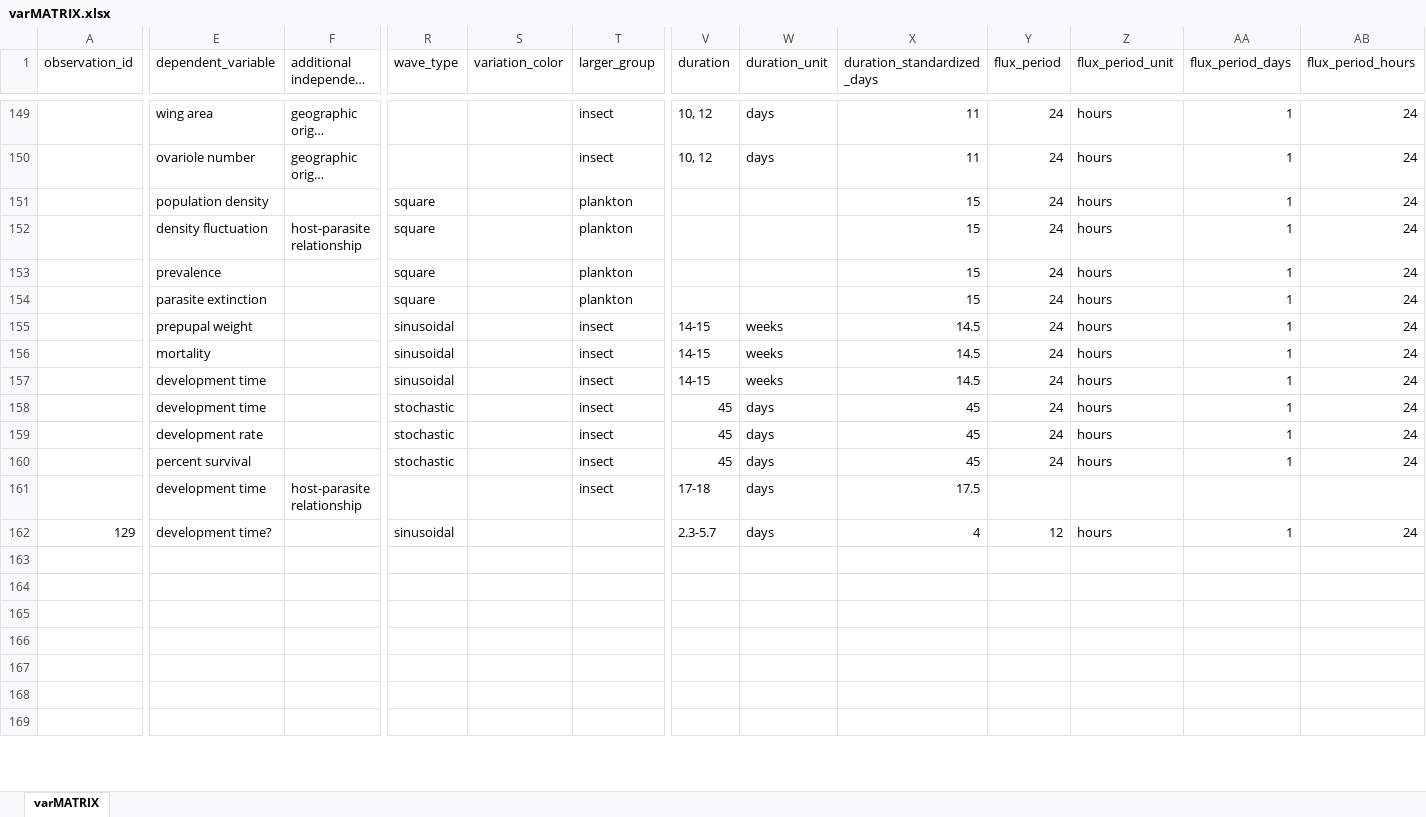
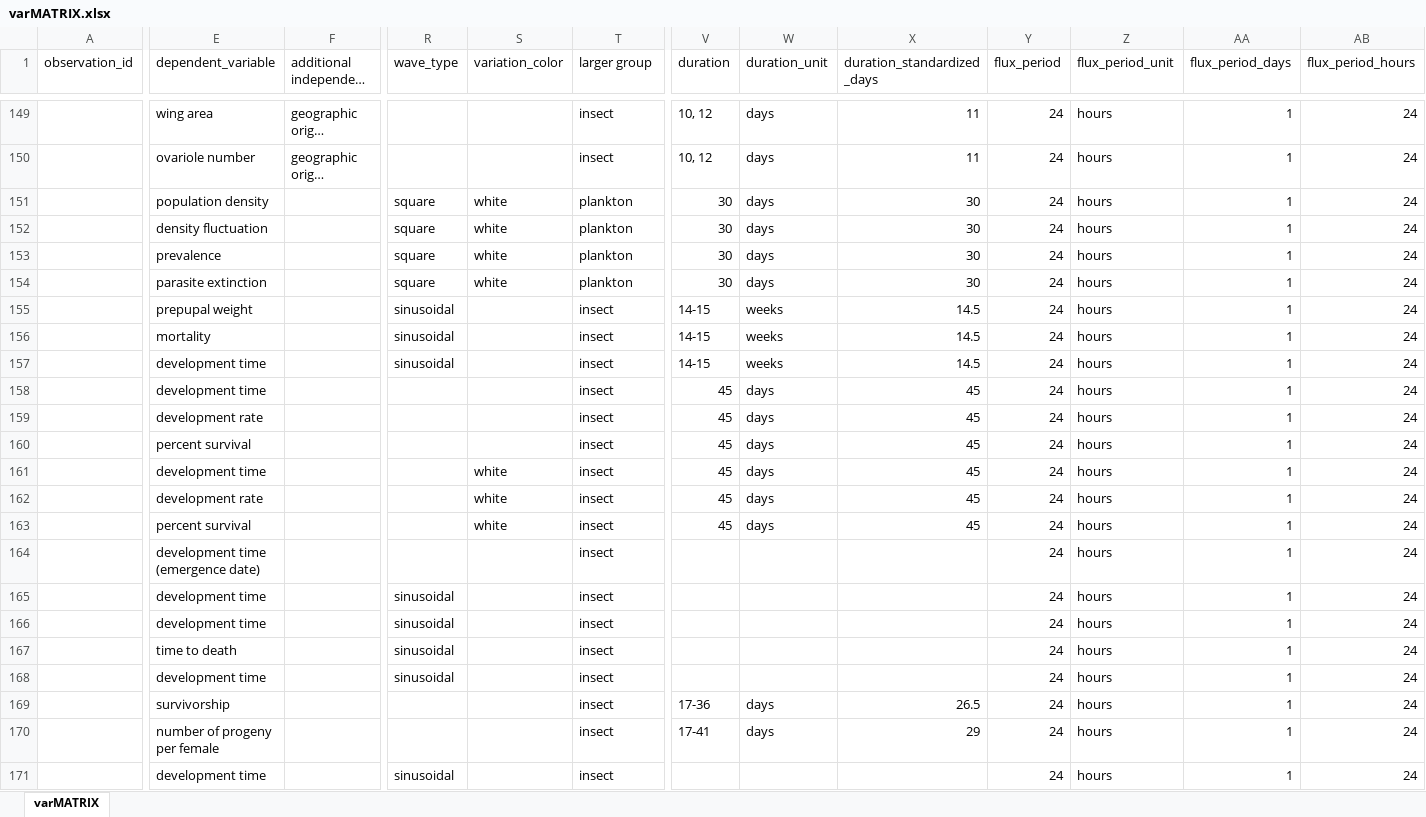
Before and after one commit to mslein/summer2020, an Excel workbook: varMATRIX.xlsx, sheet varMATRIX, drawn as a sheet; only a part is shown, gaps mark what is left out; the shorter side is filled out with more unchanged rows; long unchanged cells end in …; values as stored, in another font and other column widths than the file's, no borders; addresses are those after the commit; rows hold the shown columns only; the diff covers the shown part only; the diff names each change by its address in the sheet, - before the commit and + after, or states it on an @@ line.

```diff
--- a/varMATRIX.xlsx (sheet varMATRIX)
+++ b/varMATRIX.xlsx (sheet varMATRIX)
-T1: larger_group
+T1: larger group
-S151:S154 (variation_color): (empty)
+S151:S154 (variation_color): white
-V151:V154 (duration): (empty)
+V151:V154 (duration): 30
-W151:W154 (duration_unit): (empty)
+W151:W154 (duration_unit): days
-X151:X154 (duration_standardized_days): 15
+X151:X154 (duration_standardized_days): 30
-F152 (additional independent variable): host-parasite relationship
+F152 (additional independent variable): (empty)
-R158:R160 (wave_type): stochastic
+R158:R160 (wave_type): (empty)
+row 161:  | development time |  |  | white | insect | 45 | days | 45 | 24 | hours | 1 | 24
+row 162:  | development rate |  |  | white | insect | 45 | days | 45 | 24 | hours | 1 | 24
+row 163:  | percent survival |  |  | white | insect | 45 | days | 45 | 24 | hours | 1 | 24
-E164 (dependent_variable): development time
+E164 (dependent_variable): development time (emergence date)
-F164 (additional independent variable): host-parasite relationship
+F164 (additional independent variable): (empty)
-V164 (duration): 17-18
+V164 (duration): (empty)
-W164:W165 (duration_unit): days
+W164:W165 (duration_unit): (empty)
-X164 (duration_standardized_days): 17.5
+X164 (duration_standardized_days): (empty)
-Y164 (flux_period): (empty)
+Y164 (flux_period): 24
-Z164 (flux_period_unit): (empty)
+Z164 (flux_period_unit): hours
-AA164 (flux_period_days): (empty)
+AA164 (flux_period_days): 1
-AB164 (flux_period_hours): (empty)
+AB164 (flux_period_hours): 24
@@ column A (observation_id) renumbered in row 165 @@
-E165 (dependent_variable): development time?
+E165 (dependent_variable): development time
-T165 (larger group): (empty)
+T165 (larger group): insect
-V165 (duration): 2.3-5.7
+V165 (duration): (empty)
-X165 (duration_standardized_days): 4
+X165 (duration_standardized_days): (empty)
-Y165 (flux_period): 12
+Y165 (flux_period): 24
+row 166:  | development time |  | sinusoidal |  | insect |  |  |  | 24 | hours | 1 | 24
+row 167:  | time to death |  | sinusoidal |  | insect |  |  |  | 24 | hours | 1 | 24
+row 168:  | development time |  | sinusoidal |  | insect |  |  |  | 24 | hours | 1 | 24
+row 169:  | survivorship |  |  |  | insect | 17-36 | days | 26.5 | 24 | hours | 1 | 24
+row 170:  | number of progeny per female |  |  |  | insect | 17-41 | days | 29 | 24 | hours | 1 | 24
+row 171:  | development time |  | sinusoidal |  | insect |  |  |  | 24 | hours | 1 | 24
```
Also changed, not shown: 18 added rows, 22 removed rows and 36 edited cells elsewhere in this sheet, 1 other file.
